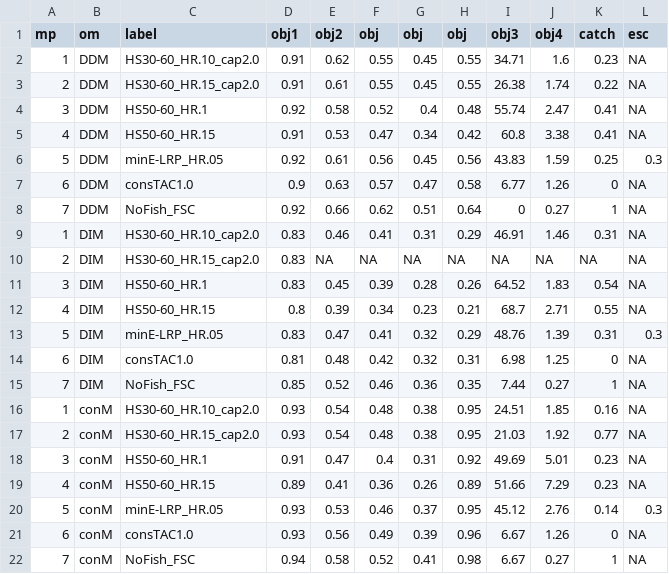
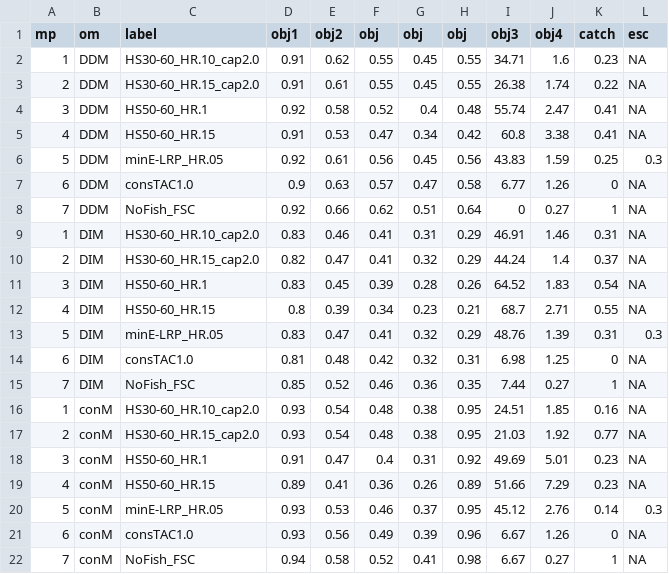
Before and after one commit to pbs-assess/herringsr, a CSV file: data/mp-wcvi-ExtraObs.csv, drawn as a sheet; only a part is shown; the diff names each change by its address in the sheet, - before the commit and + after, or states it on an @@ line.

Commit message:
Update mp-wcvi-ExtraObs.csv

```diff
--- a/data/mp-wcvi-ExtraObs.csv
+++ b/data/mp-wcvi-ExtraObs.csv
-D10 (obj1): 0.83
+D10 (obj1): 0.82
-E10 (obj2): NA
+E10 (obj2): 0.47
-F10 (obj): NA
+F10 (obj): 0.41
-G10 (obj): NA
+G10 (obj): 0.32
-H10 (obj): NA
+H10 (obj): 0.29
-I10 (obj3): NA
+I10 (obj3): 44.24
-J10 (obj4): NA
+J10 (obj4): 1.4
-K10 (catch): NA
+K10 (catch): 0.37
```
